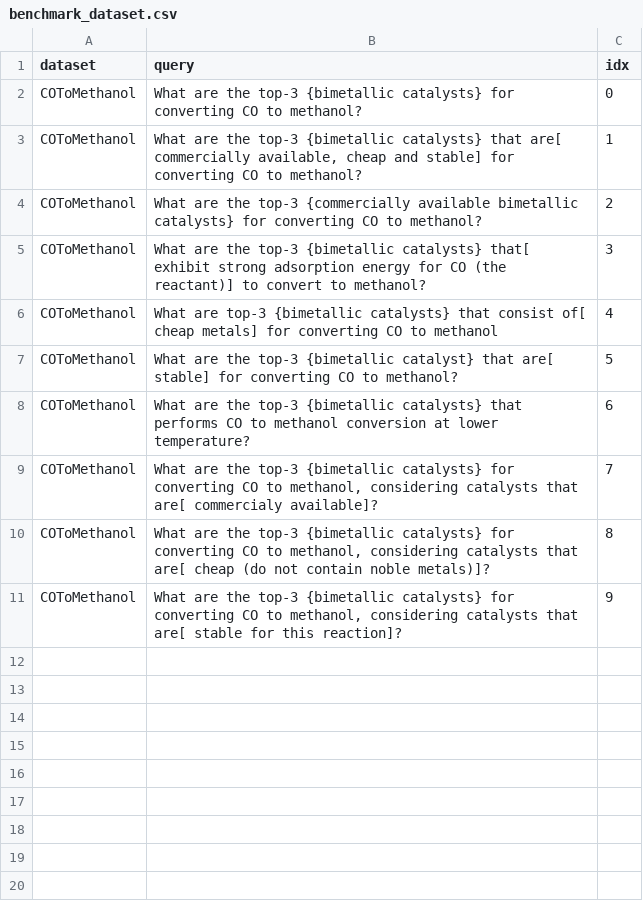
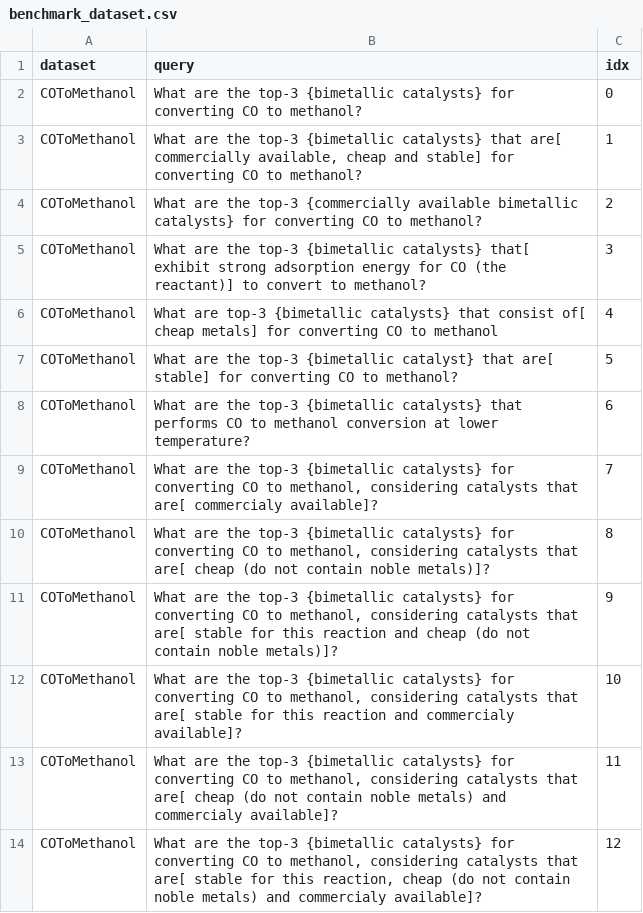
Before and after one commit to pnnl/chemreasoner, a CSV file: data/input_data/benchmark_dataset.csv, drawn as a sheet.

Commit message:
set up the benchmark to test all combinations of the last 3 queries

```diff
--- a/data/input_data/benchmark_dataset.csv
+++ b/data/input_data/benchmark_dataset.csv
@@ -10,2 +10,5 @@ COToMethanol,"What are the top-3 {bimetallic catalysts} for converting CO to met
 COToMethanol,"What are the top-3 {bimetallic catalysts} for converting CO to methanol, considering catalysts that are[ cheap (do not contain noble metals)]?",8
-COToMethanol,"What are the top-3 {bimetallic catalysts} for converting CO to methanol, considering catalysts that are[ stable for this reaction]?",9
+COToMethanol,"What are the top-3 {bimetallic catalysts} for converting CO to methanol, considering catalysts that are[ stable for this reaction and cheap (do not contain noble metals)]?",9
+COToMethanol,"What are the top-3 {bimetallic catalysts} for converting CO to methanol, considering catalysts that are[ stable for this reaction and commercialy available]?",10
+COToMethanol,"What are the top-3 {bimetallic catalysts} for converting CO to methanol, considering catalysts that are[ cheap (do not contain noble metals) and commercialy available]?",11
+COToMethanol,"What are the top-3 {bimetallic catalysts} for converting CO to methanol, considering catalysts that are[ stable for this reaction, cheap (do not contain noble metals) and commercialy available]?",12
```
Also changed, not shown: 1 other file.
